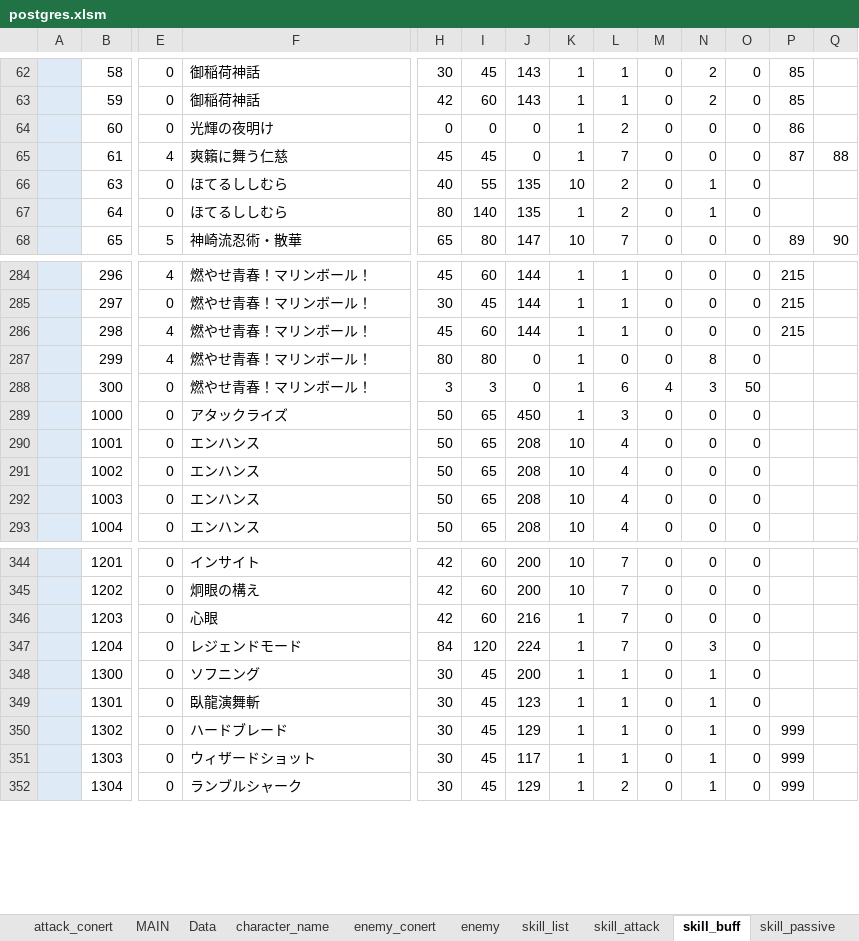
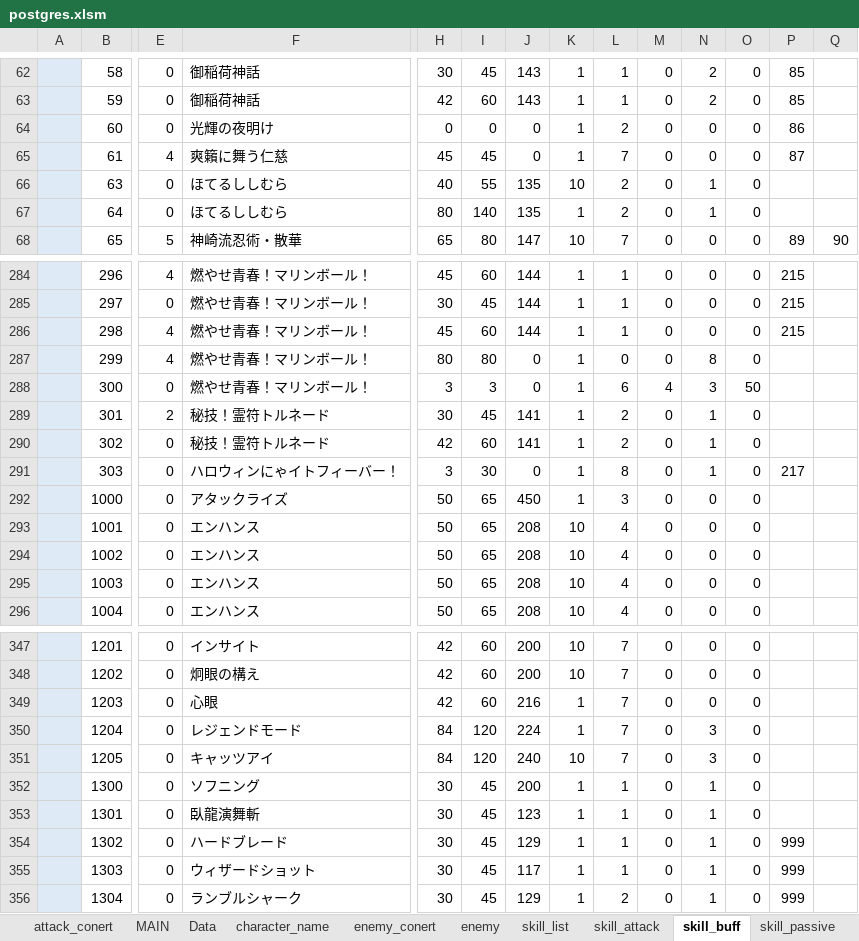
Before and after one commit to reliruleru00/hevburn, an Excel workbook: postgres.xlsm, sheet skill_buff, drawn as a sheet; only a part is shown, gaps mark what is left out; values as stored, in another font and other column widths than the file's, no borders; charts and pictures not drawn; rows hold the shown columns only; the diff names each change by its address in the sheet, - before the commit and + after, or states it on an @@ line.

```diff
--- a/postgres.xlsm (sheet skill_buff)
+++ b/postgres.xlsm (sheet skill_buff)
-Q65: 88
+Q65: (empty)
+row 289:  | 301 | 2 | 秘技！霊符トルネード | 30 | 45 | 141 | 1 | 2 | 0 | 1 | 0
+row 290:  | 302 | 0 | 秘技！霊符トルネード | 42 | 60 | 141 | 1 | 2 | 0 | 1 | 0
+row 291:  | 303 | 0 | ハロウィンにゃイトフィーバー！ | 3 | 30 | 0 | 1 | 8 | 0 | 1 | 0 | 217
+row 351:  | 1205 | 0 | キャッツアイ | 84 | 120 | 240 | 10 | 7 | 0 | 3 | 0
```
Also changed, not shown: sheet スタイル登録, sheet ability, sheet attack_conert, sheet skill_list, sheet skill_attack, sheet character_style, 13 other files.
